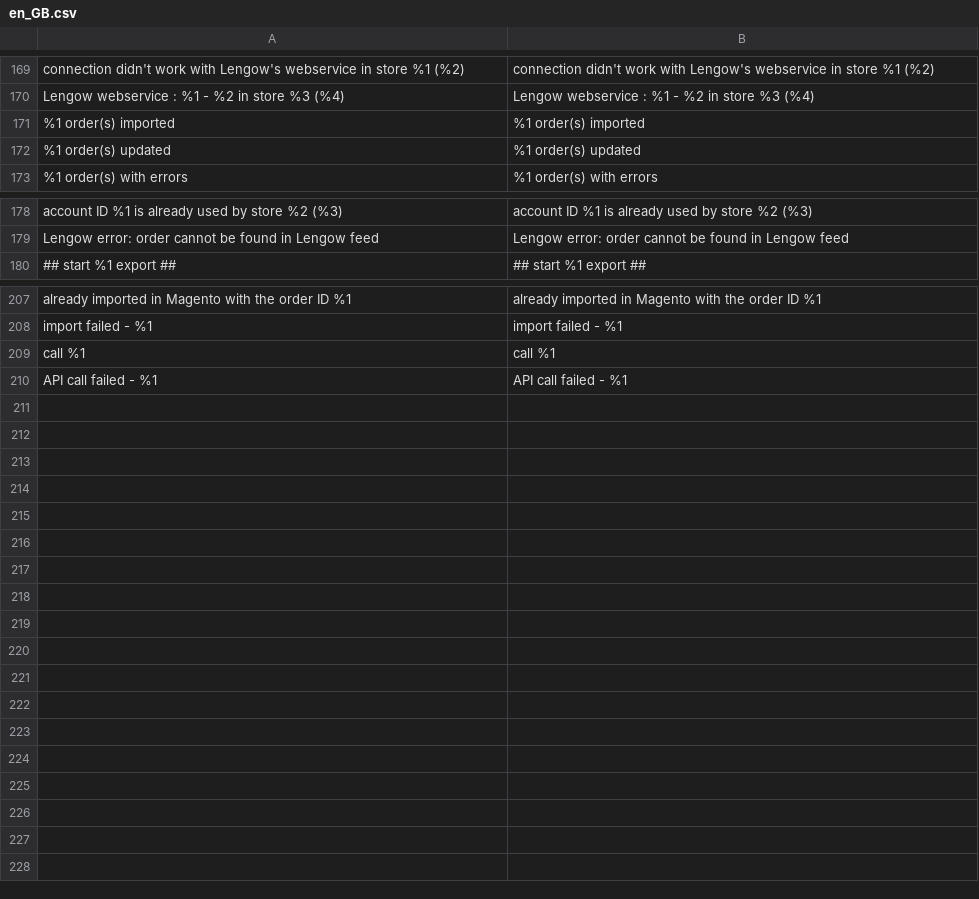
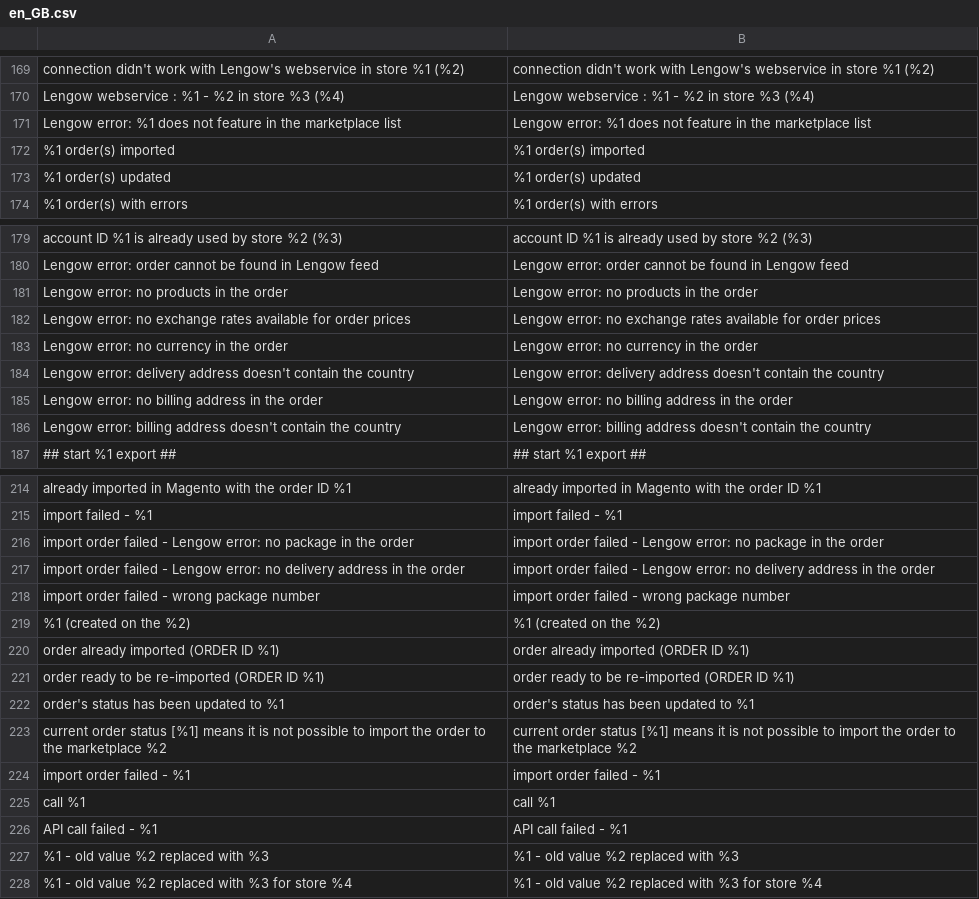
Before and after one commit to lengow/plugin-magento2, a CSV file: i18n/en_GB.csv, drawn as a sheet; only a part is shown, gaps mark what is left out.

Commit message:
Check and log modification for Lengow configuration data

```diff
--- a/i18n/en_GB.csv
+++ b/i18n/en_GB.csv
@@ -170,2 +170,3 @@
 "Lengow webservice : %1 - %2 in store %3 (%4)","Lengow webservice : %1 - %2 in store %3 (%4)"
+"Lengow error: %1 does not feature in the marketplace list","Lengow error: %1 does not feature in the marketplace list"
 "%1 order(s) imported","%1 order(s) imported"
@@ -179,2 +180,8 @@
 "Lengow error: order cannot be found in Lengow feed","Lengow error: order cannot be found in Lengow feed"
+"Lengow error: no products in the order","Lengow error: no products in the order"
+"Lengow error: no exchange rates available for order prices","Lengow error: no exchange rates available for order prices"
+"Lengow error: no currency in the order","Lengow error: no currency in the order"
+"Lengow error: delivery address doesn't contain the country","Lengow error: delivery address doesn't contain the country"
+"Lengow error: no billing address in the order","Lengow error: no billing address in the order"
+"Lengow error: billing address doesn't contain the country","Lengow error: billing address doesn't contain the country"
 "## start %1 export ##","## start %1 export ##"
@@ -208,3 +215,14 @@
 "import failed - %1","import failed - %1"
+"import order failed - Lengow error: no package in the order","import order failed - Lengow error: no package in the order"
+"import order failed - Lengow error: no delivery address in the order","import order failed - Lengow error: no delivery address in the order"
+"import order failed - wrong package number","import order failed - wrong package number"
+"%1 (created on the %2)","%1 (created on the %2)"
+"order already imported (ORDER ID %1)","order already imported (ORDER ID %1)"
+"order ready to be re-imported (ORDER ID %1)","order ready to be re-imported (ORDER ID %1)"
+"order's status has been updated to %1","order's status has been updated to %1"
+"current order status [%1] means it is not possible to import the order to the marketplace %2","current order status [%1] means it is not possible to import the order to the marketplace %2"
+"import order failed - %1","import order failed - %1"
 "call %1","call %1"
 "API call failed - %1","API call failed - %1"
+"%1 - old value %2 replaced with %3","%1 - old value %2 replaced with %3"
+"%1 - old value %2 replaced with %3 for store %4","%1 - old value %2 replaced with %3 for store %4"
```
Also changed, not shown: 4 other files.
